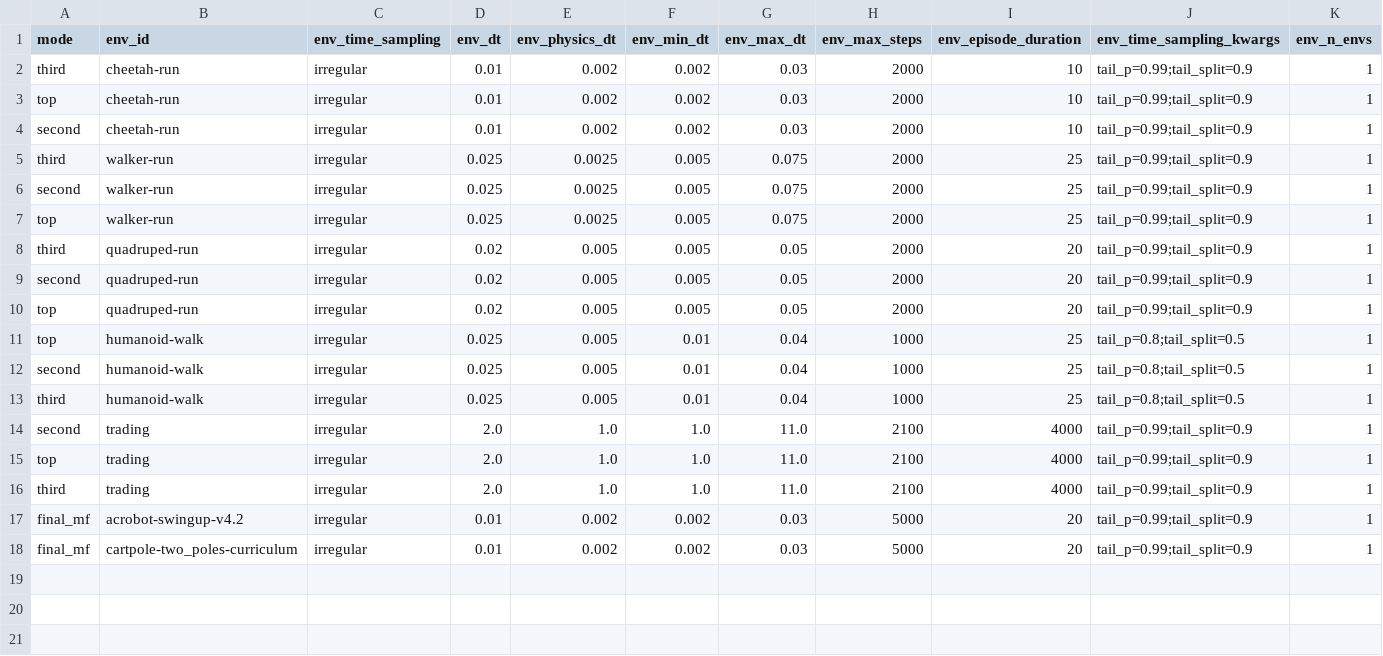
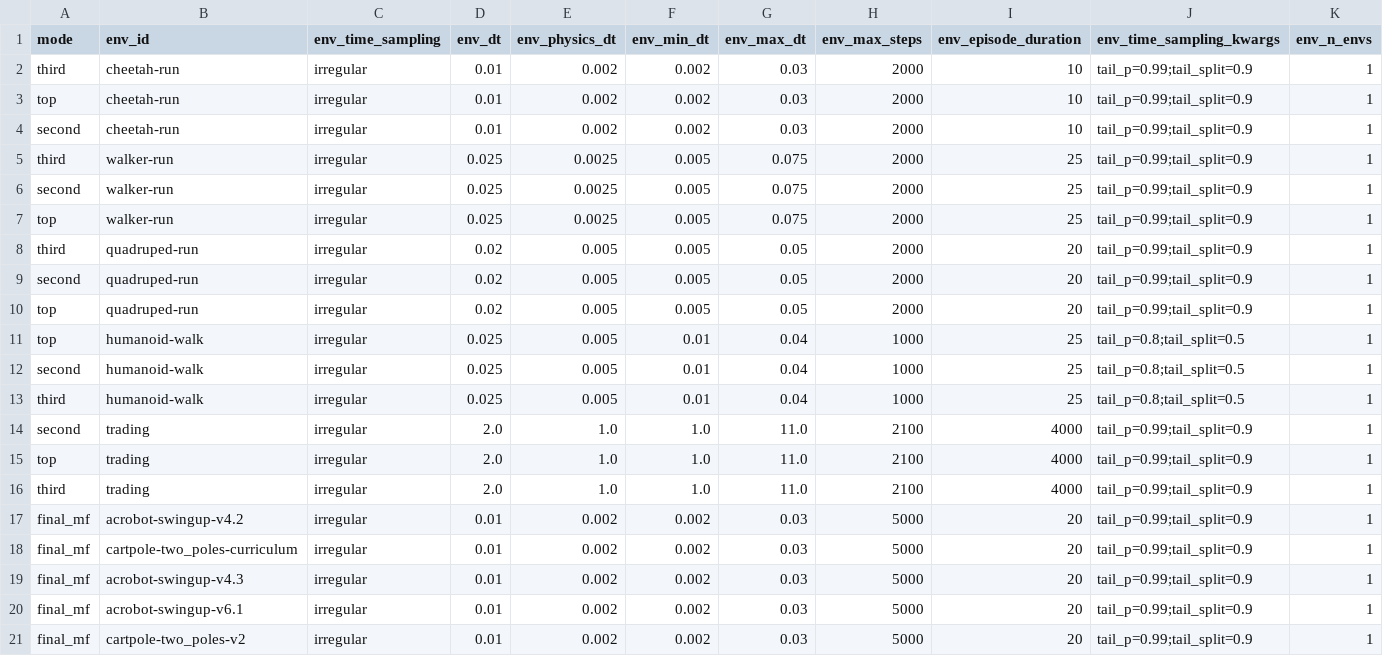
Before and after one commit to sebale16/ct-rl, a CSV file: benchmarks/hyperparams/ct_td3.csv, drawn as a sheet; only a part is shown; rows hold the shown columns only; the diff names each change by its address in the sheet, - before the commit and + after, or states it on an @@ line.

```diff
--- a/benchmarks/hyperparams/ct_td3.csv
+++ b/benchmarks/hyperparams/ct_td3.csv
+row 19: final_mf | acrobot-swingup-v4.3 | irregular | 0.01 | 0.002 | 0.002 | 0.03 | 5000 | 20 | tail_p=0.99;tail_split=0.9 | 1
+row 20: final_mf | acrobot-swingup-v6.1 | irregular | 0.01 | 0.002 | 0.002 | 0.03 | 5000 | 20 | tail_p=0.99;tail_split=0.9 | 1
+row 21: final_mf | cartpole-two_poles-v2 | irregular | 0.01 | 0.002 | 0.002 | 0.03 | 5000 | 20 | tail_p=0.99;tail_split=0.9 | 1
```
Also changed, not shown: benchmarks/hyperparams/ct_sac.csv, benchmarks/hyperparams/ppo.csv, 19 other files.
